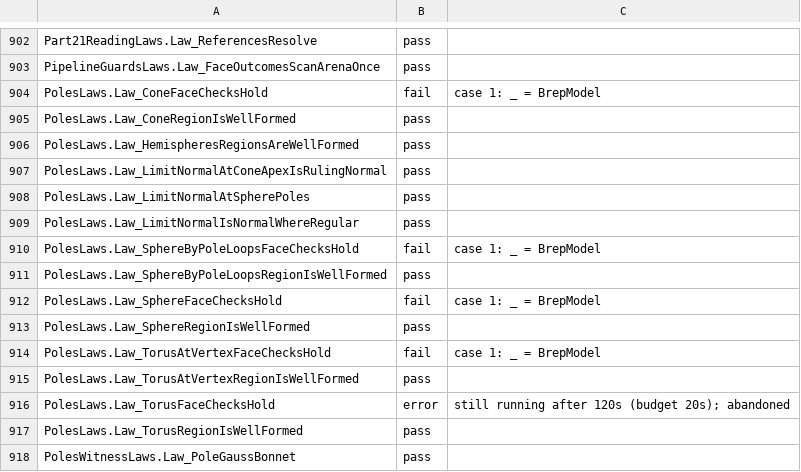
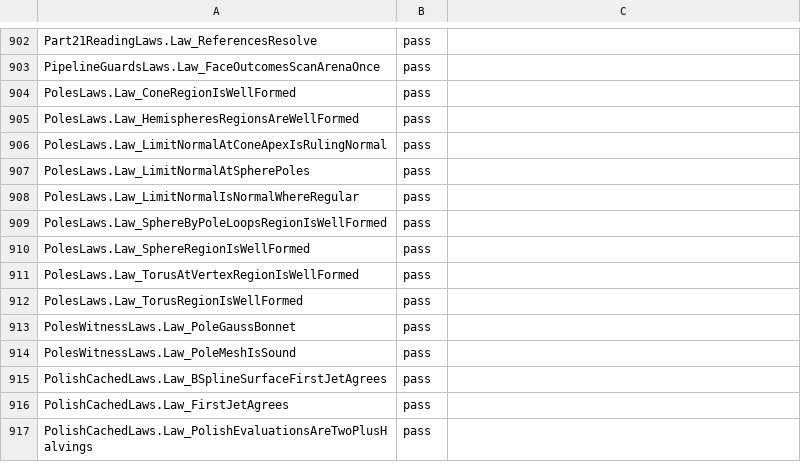
Before and after one commit to ara3d/bim-open-toolkit, a TSV file: sandbox/step-brep-mesh/reviews/verdicts-cpu64.tsv, drawn as a sheet; only a part is shown, gaps mark what is left out; the shorter side is filled out with more unchanged rows; the diff names each change by its address in the sheet, - before the commit and + after, or states it on an @@ line.

```diff
--- a/sandbox/step-brep-mesh/reviews/verdicts-cpu64.tsv
+++ b/sandbox/step-brep-mesh/reviews/verdicts-cpu64.tsv
-row 904: PolesLaws.Law_ConeFaceChecksHold | fail | case 1: _ = BrepModel
-row 910: PolesLaws.Law_SphereByPoleLoopsFaceChecksHold | fail | case 1: _ = BrepModel
-row 912: PolesLaws.Law_SphereFaceChecksHold | fail | case 1: _ = BrepModel
-row 914: PolesLaws.Law_TorusAtVertexFaceChecksHold | fail | case 1: _ = BrepModel
-row 916: PolesLaws.Law_TorusFaceChecksHold | error | still running after 120s (budget 20s); abandoned
```
Also changed, not shown: 1 other file.
